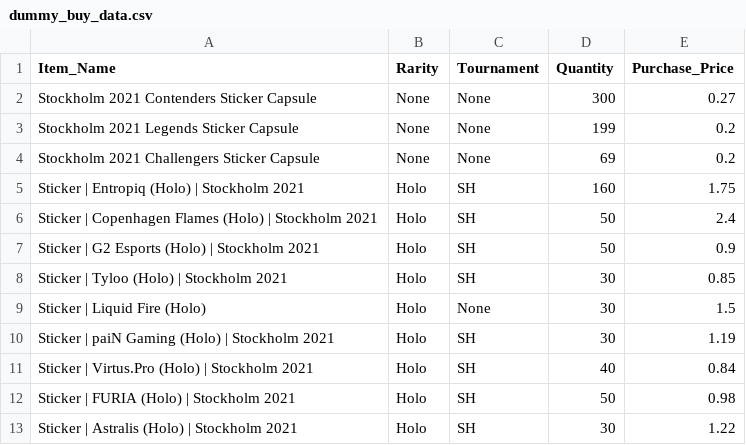
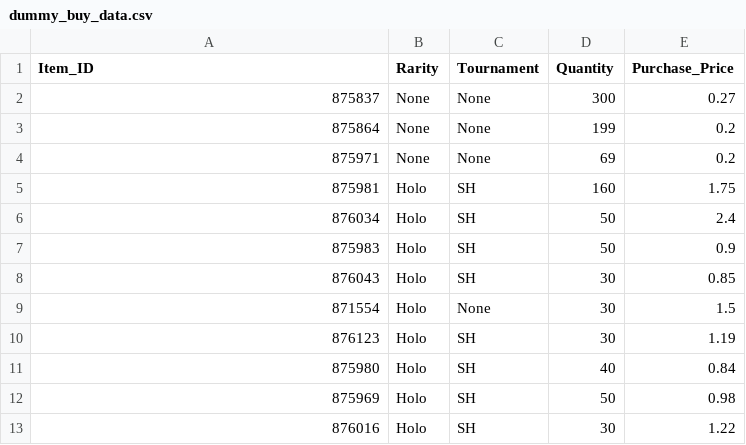
Before and after one commit to ElonRM/Sticker_Fonds_Tracker, a CSV file: dummy_buy_data.csv, drawn as a sheet.

```diff
--- a/dummy_buy_data.csv
+++ b/dummy_buy_data.csv
@@ -1,13 +1,13 @@
-Item_Name,Rarity,Tournament,Quantity,Purchase_Price
-Stockholm 2021 Contenders Sticker Capsule,None,None,300,0.27
-Stockholm 2021 Legends Sticker Capsule,None,None,199,0.2
-Stockholm 2021 Challengers Sticker Capsule,None,None,69,0.2
-Sticker | Entropiq (Holo) | Stockholm 2021,Holo,SH,160,1.75
-Sticker | Copenhagen Flames (Holo) | Stockholm 2021,Holo,SH,50,2.4
-Sticker | G2 Esports (Holo) | Stockholm 2021,Holo,SH,50,0.9
-Sticker | Tyloo (Holo) | Stockholm 2021,Holo,SH,30,0.85
-Sticker | Liquid Fire (Holo),Holo,None,30,1.5
-Sticker | paiN Gaming (Holo) | Stockholm 2021,Holo,SH,30,1.19
-Sticker | Virtus.Pro (Holo) | Stockholm 2021,Holo,SH,40,0.84
-Sticker | FURIA (Holo) | Stockholm 2021,Holo,SH,50,0.98
-Sticker | Astralis (Holo) | Stockholm 2021,Holo,SH,30,1.22
+Item_ID,Rarity,Tournament,Quantity,Purchase_Price
+875837,None,None,300,0.27
+875864,None,None,199,0.2
+875971,None,None,69,0.2
+875981,Holo,SH,160,1.75
+876034,Holo,SH,50,2.4
+875983,Holo,SH,50,0.9
+876043,Holo,SH,30,0.85
+871554,Holo,None,30,1.5
+876123,Holo,SH,30,1.19
+875980,Holo,SH,40,0.84
+875969,Holo,SH,50,0.98
+876016,Holo,SH,30,1.22
```
Also changed, not shown: Fund_Positions.csv, 8 other files.
